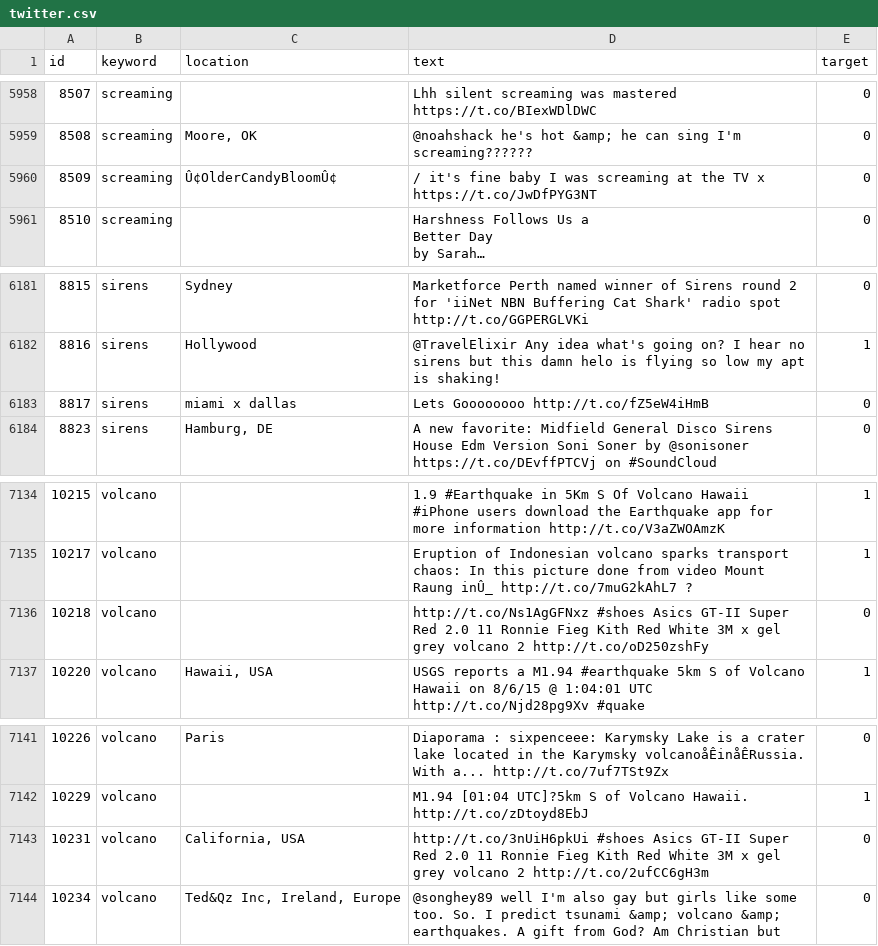
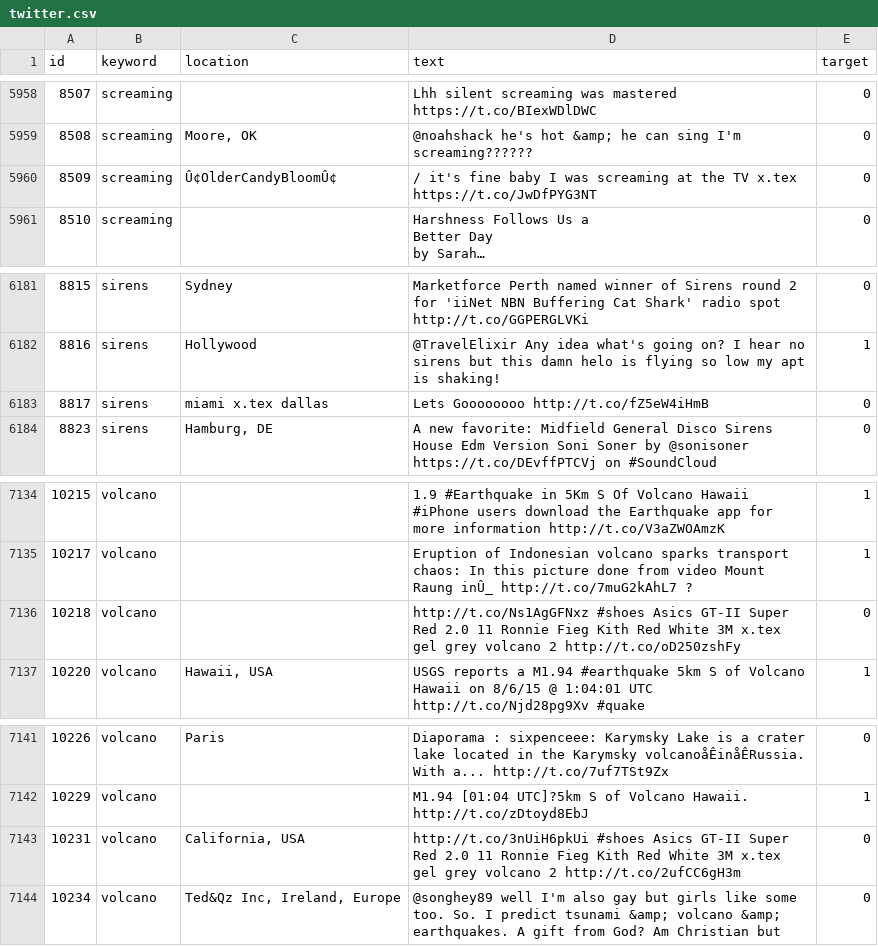
Before and after one commit to tasbouz/notes, a CSV file: technical/machine_learning/04_pytorch/data/twitter.csv, drawn as a sheet; only a part is shown, gaps mark what is left out; long unchanged cells end in …; the diff covers the shown part only; the diff names each change by its address in the sheet, - before the commit and + after, or states it on an @@ line.

```diff
--- a/technical/machine_learning/04_pytorch/data/twitter.csv
+++ b/technical/machine_learning/04_pytorch/data/twitter.csv
-D5960 (text): …the TV x https://t.co/JwDfPYG3NT
+D5960 (text): …the TV x.tex https://t.co/JwDfPYG3NT
-C6183 (location): miami x dallas
+C6183 (location): miami x.tex dallas
-D7136 (text): …White 3M x gel grey…
+D7136 (text): …White 3M x.tex gel grey…
-D7143 (text): …White 3M x gel grey…
+D7143 (text): …White 3M x.tex gel grey…
```
Also changed, not shown: 5 edited cells elsewhere in this file, 7 other files.
